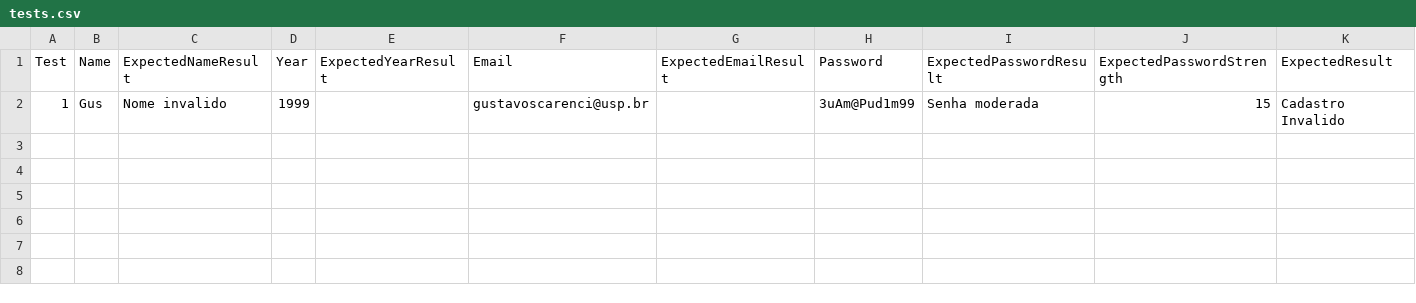
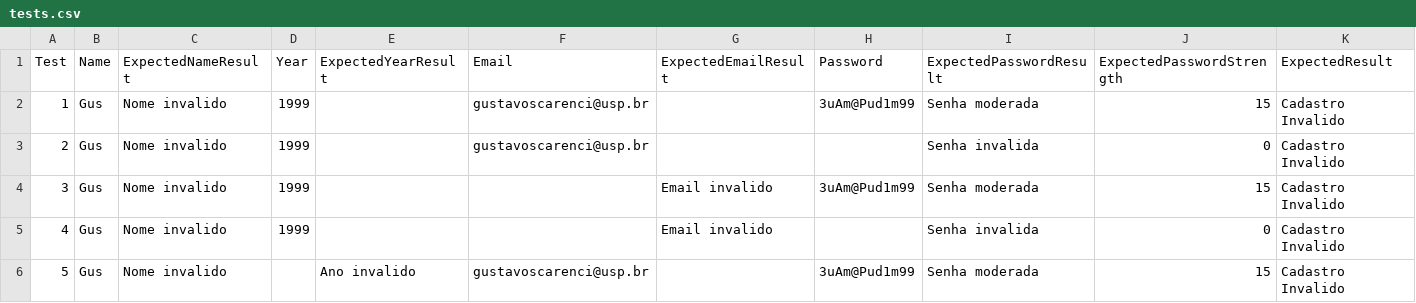
Before and after one commit to bealomes/cadastroWebTesteSelene, a CSV file: tests.csv, drawn as a sheet.

Commit message:
Corrigida validez da senha

```diff
--- a/tests.csv
+++ b/tests.csv
@@ -2 +2,5 @@ Test,Name,ExpectedNameResult,Year,ExpectedYearResult,Email,ExpectedEmailResult,P
 1,Gus,Nome invalido,1999,,gustavoscarenci@usp.br,,3uAm@Pud1m99,Senha moderada,15,Cadastro Invalido
+2,Gus,Nome invalido,1999,,gustavoscarenci@usp.br,,,Senha invalida,0,Cadastro Invalido
+3,Gus,Nome invalido,1999,,,Email invalido,3uAm@Pud1m99,Senha moderada,15,Cadastro Invalido
+4,Gus,Nome invalido,1999,,,Email invalido,,Senha invalida,0,Cadastro Invalido
+5,Gus,Nome invalido,,Ano invalido,gustavoscarenci@usp.br,,3uAm@Pud1m99,Senha moderada,15,Cadastro Invalido
```
Also changed, not shown: 2 other files.
